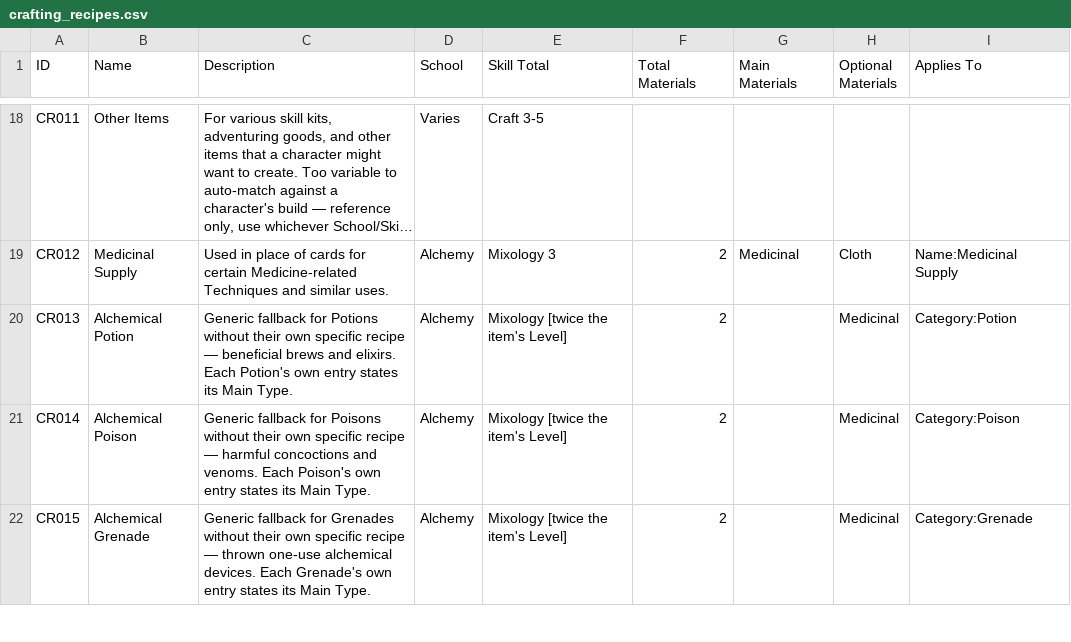
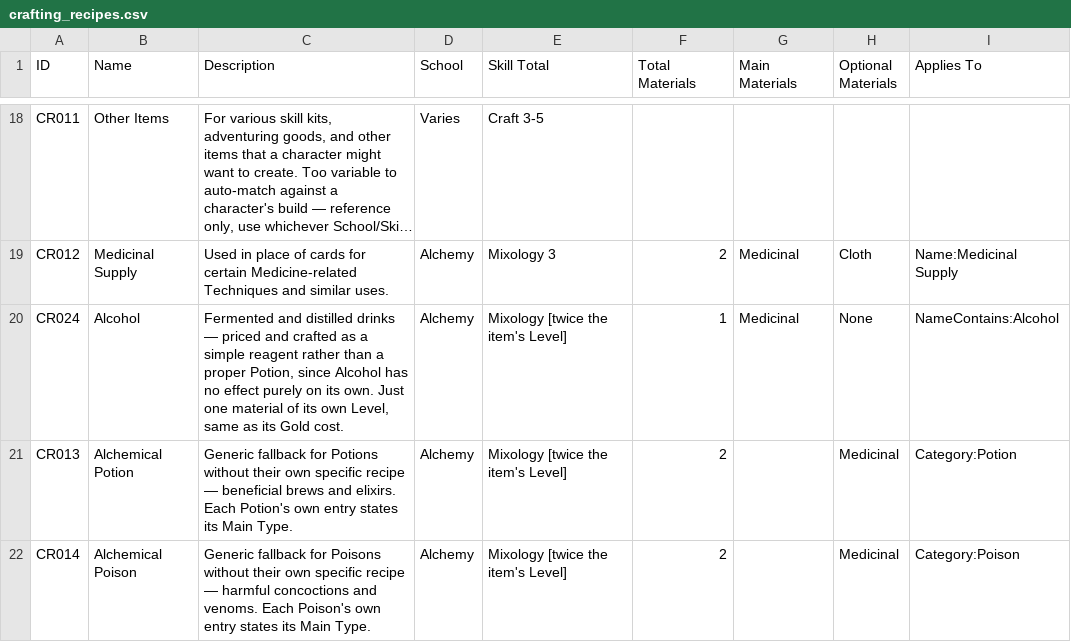
Before and after one commit to sessorach/flagonquest, a CSV file: scripts/crafting_recipes.csv, drawn as a sheet; only a part is shown, gaps mark what is left out; the shorter side is filled out with more unchanged rows; long unchanged cells end in …; the diff names each change by its address in the sheet, - before the commit and + after, or states it on an @@ line.

```diff
--- a/scripts/crafting_recipes.csv
+++ b/scripts/crafting_recipes.csv
+row 20: CR024 | Alcohol | Fermented and distilled drinks — priced and crafted as a simple reagent rather than a proper Potion, since Alcohol has no effect purely on its own. Just one material of its own Level, same as its Gold cost. | Alchemy | Mixology [twice the item's Level] | 1 | Medicinal | None | NameContains:Alcohol
```
Also changed, not shown: scripts/items.csv, 3 other files.
